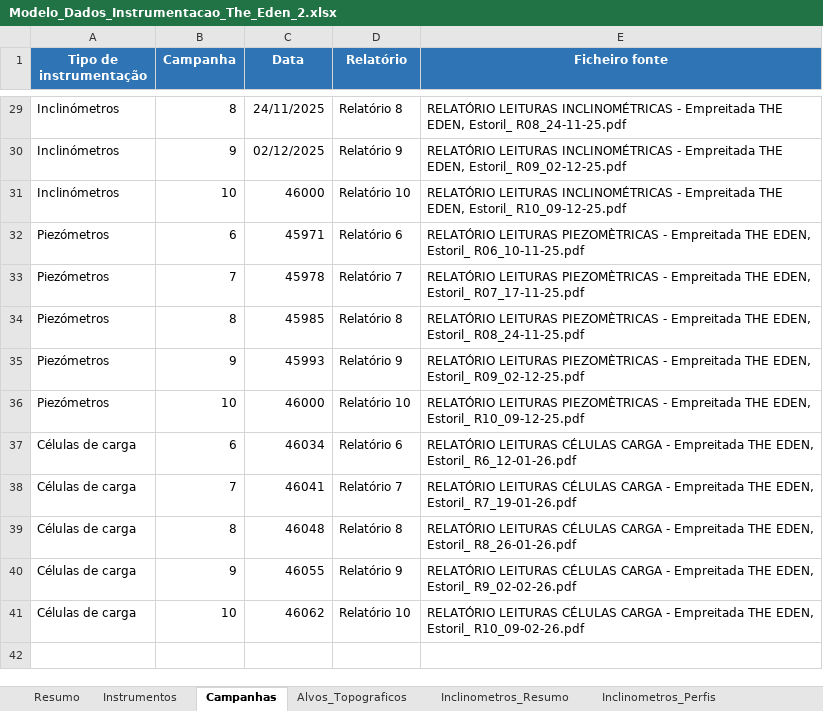
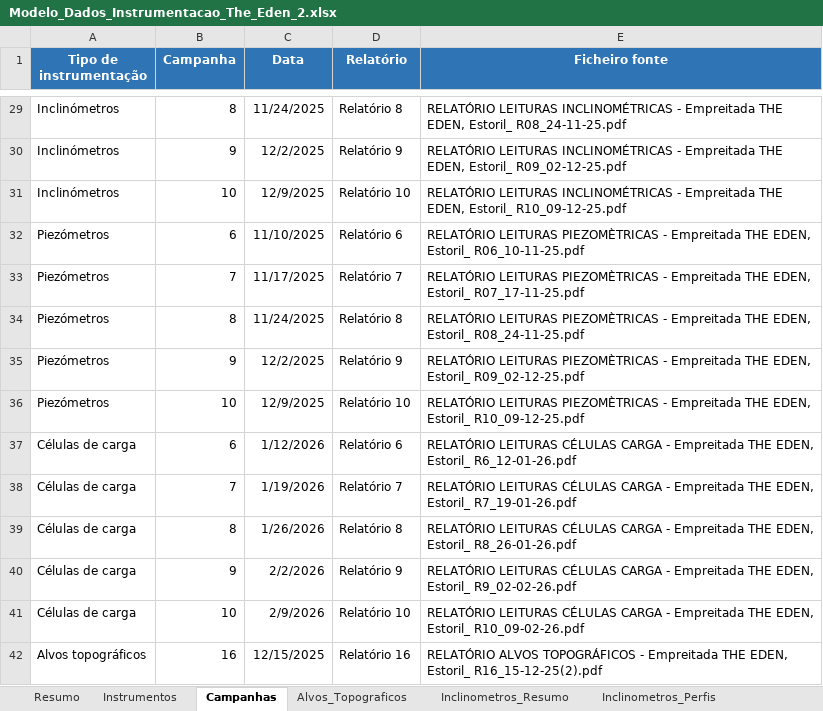
Before and after one commit to joaocarvalho6sus/app-eden-instrumenta-o, an Excel workbook: Modelo_Dados_Instrumentacao_The_Eden_2.xlsx, sheet Campanhas, drawn as a sheet; only a part is shown, gaps mark what is left out; values as stored, in another font and other column widths than the file's, no borders; table styles not drawn; the diff covers the shown part only; the diff names each change by its address in the sheet, - before the commit and + after, or states it on an @@ line.

```diff
--- a/Modelo_Dados_Instrumentacao_The_Eden_2.xlsx (sheet Campanhas)
+++ b/Modelo_Dados_Instrumentacao_The_Eden_2.xlsx (sheet Campanhas)
-C29 (Data): 24/11/2025
+C29 (Data): 11/24/2025
-C30 (Data): 02/12/2025
+C30 (Data): 12/2/2025
-C31 (Data): 46000
+C31 (Data): 12/9/2025
-C32 (Data): 45971
+C32 (Data): 11/10/2025
-C33 (Data): 45978
+C33 (Data): 11/17/2025
-C34 (Data): 45985
+C34 (Data): 11/24/2025
-C35 (Data): 45993
+C35 (Data): 12/2/2025
-C36 (Data): 46000
+C36 (Data): 12/9/2025
-C37 (Data): 46034
+C37 (Data): 1/12/2026
-C38 (Data): 46041
+C38 (Data): 1/19/2026
-C39 (Data): 46048
+C39 (Data): 1/26/2026
-C40 (Data): 46055
+C40 (Data): 2/2/2026
-C41 (Data): 46062
+C41 (Data): 2/9/2026
+row 42: Alvos topográficos | 16 | 12/15/2025 | Relatório 16 | RELATÓRIO ALVOS TOPOGRÁFICOS - Empreitada THE EDEN, Estoril_ R16_15-12-25(2).pdf
```
Also changed, not shown: 38 added rows and 27 edited cells elsewhere in this sheet, sheet Inclinometros_Perfis, sheet Alvos_Topograficos, sheet Inclinometros_Resumo, sheet Instrumentos, sheet Celulas_Carga, sheet Piezometros, 2 more sheets, charts or pictures.
